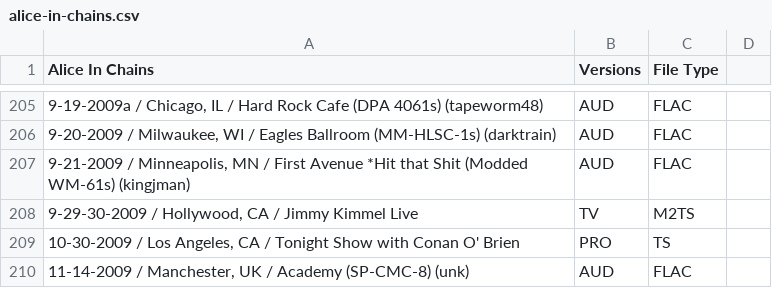
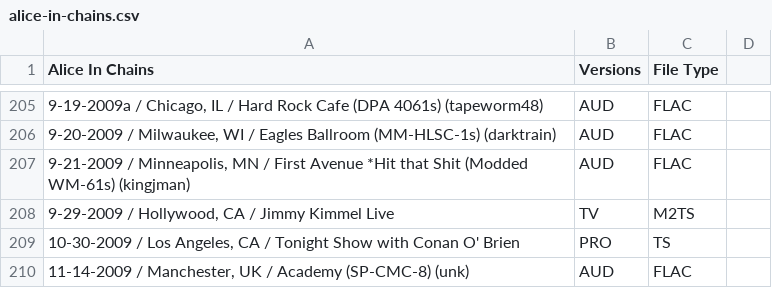
Before and after one commit to dudethatsclassic/shynomi-archive, a CSV file: artists/alice-in-chains.csv, drawn as a sheet; only a part is shown, gaps mark what is left out; the diff names each change by its address in the sheet, - before the commit and + after, or states it on an @@ line.

Commit message:
Auto-export CSV: ALICE IN CHAINS

```diff
--- a/artists/alice-in-chains.csv
+++ b/artists/alice-in-chains.csv
-A208 (Alice In Chains): 9-29-30-2009 / Hollywood,…
+A208 (Alice In Chains): 9-29-2009 / Hollywood,…
```
